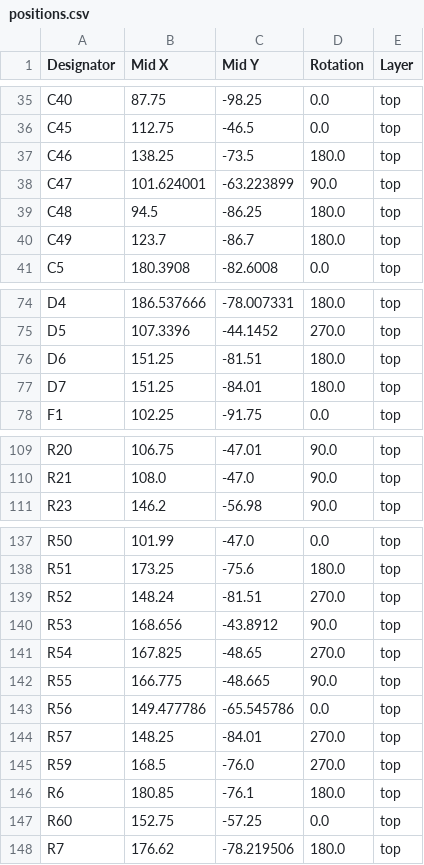
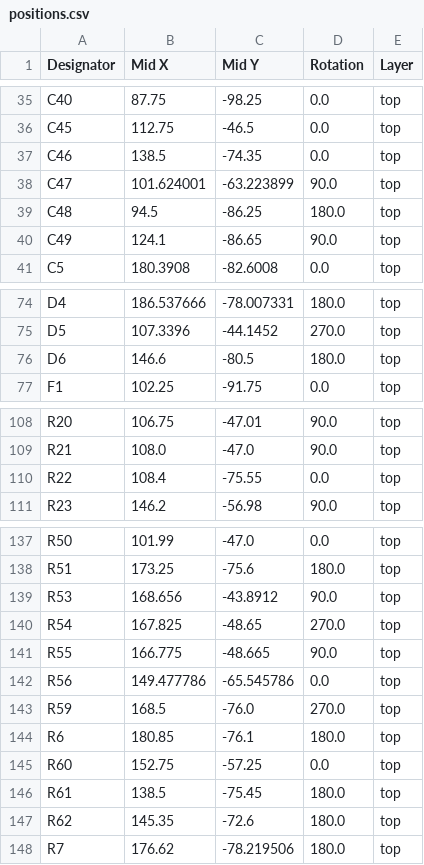
Before and after one commit to MiSTle-Dev/Boards, a CSV file: mistle_gw3a_20/production/positions.csv, drawn as a sheet; only a part is shown, gaps mark what is left out; the diff covers the shown part only.

```diff
--- a/mistle_gw3a_20/production/positions.csv
+++ b/mistle_gw3a_20/production/positions.csv
@@ -36,6 +36,6 @@ C40,87.75,-98.25,0.0,top
 C45,112.75,-46.5,0.0,top
-C46,138.25,-73.5,180.0,top
+C46,138.5,-74.35,0.0,top
 C47,101.624001,-63.223899,90.0,top
 C48,94.5,-86.25,180.0,top
-C49,123.7,-86.7,180.0,top
+C49,124.1,-86.65,90.0,top
 C5,180.3908,-82.6008,0.0,top
@@ -75,4 +75,3 @@ D4,186.537666,-78.007331,180.0,top
 D5,107.3396,-44.1452,270.0,top
-D6,151.25,-81.51,180.0,top
-D7,151.25,-84.01,180.0,top
+D6,146.6,-80.5,180.0,top
 F1,102.25,-91.75,0.0,top
@@ -110,2 +109,3 @@ R20,106.75,-47.01,90.0,top
 R21,108.0,-47.0,90.0,top
+R22,108.4,-75.55,0.0,top
 R23,146.2,-56.98,90.0,top
@@ -138,3 +138,2 @@ R50,101.99,-47.0,0.0,top
 R51,173.25,-75.6,180.0,top
-R52,148.24,-81.51,270.0,top
 R53,168.656,-43.8912,90.0,top
@@ -143,3 +142,2 @@ R55,166.775,-48.665,90.0,top
 R56,149.477786,-65.545786,0.0,top
-R57,148.25,-84.01,270.0,top
 R59,168.5,-76.0,270.0,top
@@ -147,2 +145,4 @@ R6,180.85,-76.1,180.0,top
 R60,152.75,-57.25,0.0,top
+R61,138.5,-75.45,180.0,top
+R62,145.35,-72.6,180.0,top
 R7,176.62,-78.219506,180.0,top
```
Also changed, not shown: 6 edited cells elsewhere in this file, mistle_gw3a_20/production/bom.csv, 11 other files.
